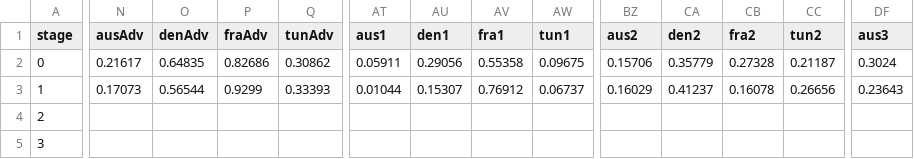
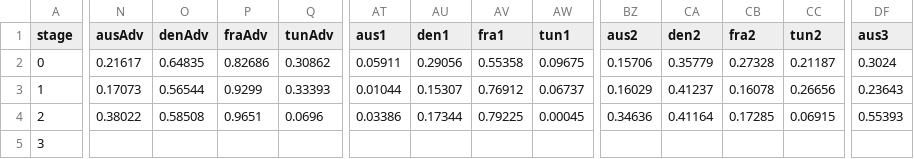
Before and after one commit to fakebenjay/wc-2022, a CSV file: data.csv, drawn as a sheet; only a part is shown, gaps mark what is left out; the diff covers the shown part only; the diff names each change by its address in the sheet, - before the commit and + after, or states it on an @@ line.

```diff
--- a/data.csv
+++ b/data.csv
-N4 (ausAdv): (empty)
+N4 (ausAdv): 0.38022
-O4 (denAdv): (empty)
+O4 (denAdv): 0.58508
-P4 (fraAdv): (empty)
+P4 (fraAdv): 0.9651
-Q4 (tunAdv): (empty)
+Q4 (tunAdv): 0.0696
-AT4 (aus1): (empty)
+AT4 (aus1): 0.03386
-AU4 (den1): (empty)
+AU4 (den1): 0.17344
-AV4 (fra1): (empty)
+AV4 (fra1): 0.79225
-AW4 (tun1): (empty)
+AW4 (tun1): 0.00045
-BZ4 (aus2): (empty)
+BZ4 (aus2): 0.34636
-CA4 (den2): (empty)
+CA4 (den2): 0.41164
-CB4 (fra2): (empty)
+CB4 (fra2): 0.17285
-CC4 (tun2): (empty)
+CC4 (tun2): 0.06915
-DF4 (aus3): (empty)
+DF4 (aus3): 0.55393
```
Also changed, not shown: 11 edited cells elsewhere in this file, 2 other files.
